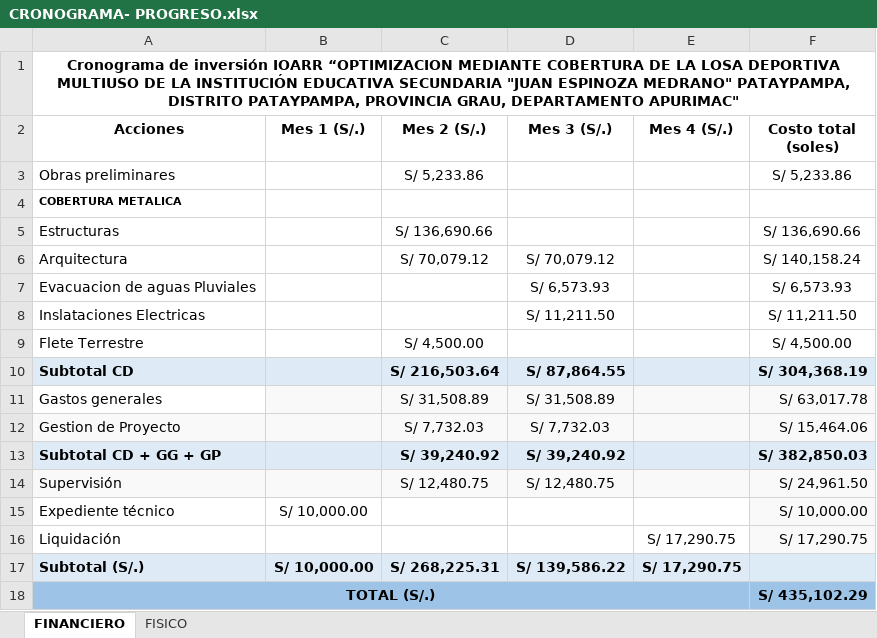
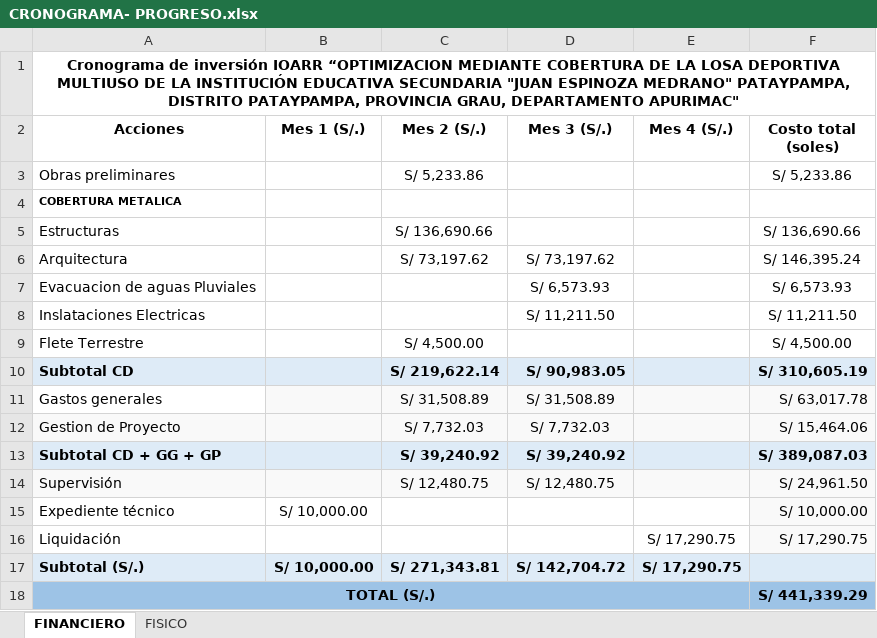
Before and after one commit to ORFEI-GRAP/IOARR0009, an Excel workbook: 9.0 CRONOGRAMA/CRONOGRAMA- PROGRESO.xlsx, sheet FINANCIERO, drawn as a sheet; values as stored, in another font and other column widths than the file's, no borders; the diff names each change by its address in the sheet, - before the commit and + after, or states it on an @@ line.

```diff
--- a/9.0 CRONOGRAMA/CRONOGRAMA- PROGRESO.xlsx (sheet FINANCIERO)
+++ b/9.0 CRONOGRAMA/CRONOGRAMA- PROGRESO.xlsx (sheet FINANCIERO)
-C6 (Mes 2 (S/.)): S/ 70,079.12
+C6 (Mes 2 (S/.)): S/ 73,197.62
-D6 (Mes 3 (S/.)): S/ 70,079.12
+D6 (Mes 3 (S/.)): S/ 73,197.62
-F6 (Costo total (soles)): S/ 140,158.24
+F6 (Costo total (soles)): S/ 146,395.24
-C10 (Mes 2 (S/.)): S/ 216,503.64
+C10 (Mes 2 (S/.)): S/ 219,622.14
-D10 (Mes 3 (S/.)): S/ 87,864.55
+D10 (Mes 3 (S/.)): S/ 90,983.05
-F10 (Costo total (soles)): S/ 304,368.19
+F10 (Costo total (soles)): S/ 310,605.19
-F13 (Costo total (soles)): S/ 382,850.03
+F13 (Costo total (soles)): S/ 389,087.03
-C17 (Mes 2 (S/.)): S/ 268,225.31
+C17 (Mes 2 (S/.)): S/ 271,343.81
-D17 (Mes 3 (S/.)): S/ 139,586.22
+D17 (Mes 3 (S/.)): S/ 142,704.72
-F18 (Costo total (soles)): S/ 435,102.29
+F18 (Costo total (soles)): S/ 441,339.29
```
Also changed, not shown: sheet FISICO, charts or pictures, 7.0 DESAGREGADO DE GASTOS/GG-SS-LL-GP - PROGRESO.xlsm, 8 other files.
